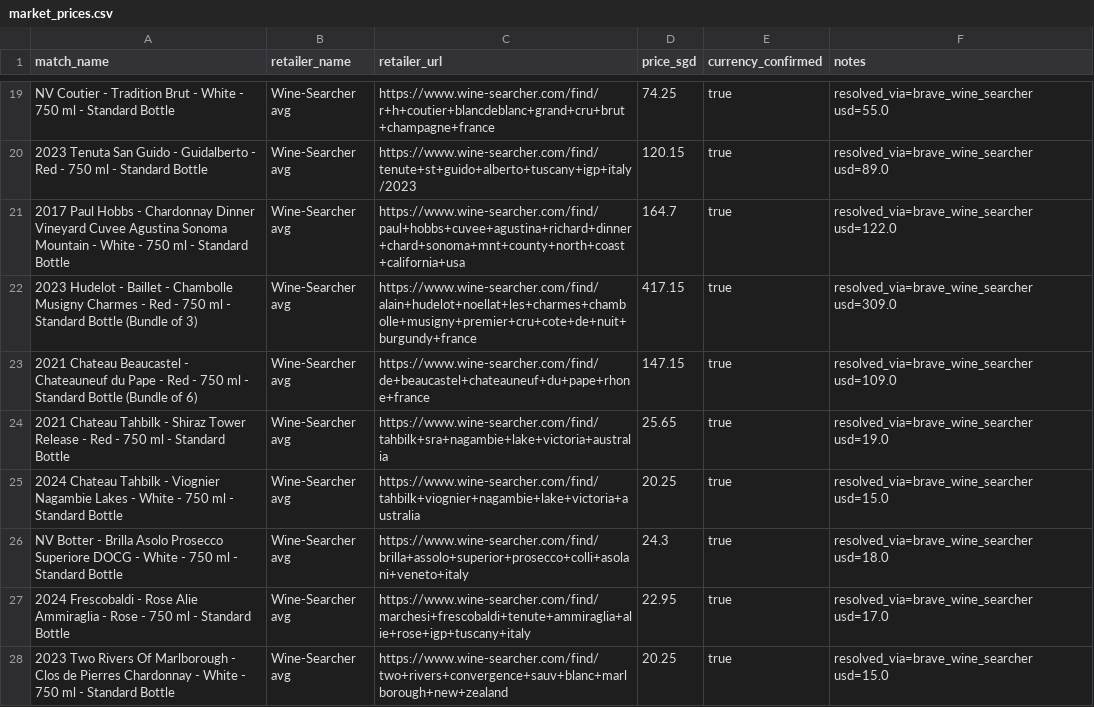
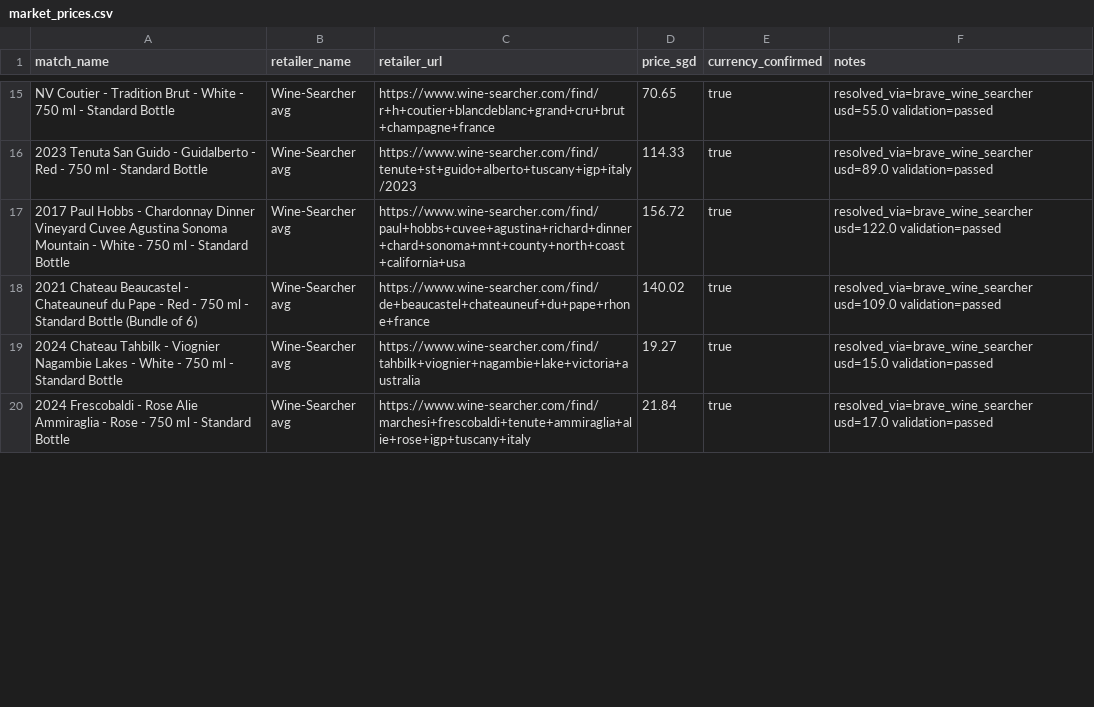
Before and after one commit to haomingkoo/grandcru-value-api, a CSV file: seed/market_prices.csv, drawn as a sheet; only a part is shown, gaps mark what is left out; removed rows and columns are numbered as before the commit, all else as after; the diff covers the shown part only; the diff names each change by its address in the sheet, - before the commit and + after, or states it on an @@ line.

Commit message:
feat: add resolve-validate-retry pipeline for market prices
- Validator checks URL match (producer, label, classification) and
  price sanity vs retailer prices
- Resolver now validates after first attempt, retries with tighter
  query (explicit terms + classification exclusions) if flagged
- Marks wines as tried_failed after two failed attempts
- Fresh resolve: 43/54 validated, 11 removed (obscure producers)
- Dugat Gevrey fixed: village S$217 (was Premier Cru S$476)
- Monnot Folatieres, Adrien Renoir, Louise Brison also corrected

```diff
--- a/seed/market_prices.csv
+++ b/seed/market_prices.csv
-D15 (price_sgd): 74.25
+D15 (price_sgd): 70.65
-F15 (notes): resolved_via=brave_wine_searcher usd=55.0
+F15 (notes): resolved_via=brave_wine_searcher usd=55.0 validation=passed
-D16 (price_sgd): 120.15
+D16 (price_sgd): 114.33
-F16 (notes): resolved_via=brave_wine_searcher usd=89.0
+F16 (notes): resolved_via=brave_wine_searcher usd=89.0 validation=passed
-D17 (price_sgd): 164.7
+D17 (price_sgd): 156.72
-F17 (notes): resolved_via=brave_wine_searcher usd=122.0
+F17 (notes): resolved_via=brave_wine_searcher usd=122.0 validation=passed
-row 22: 2023 Hudelot - Baillet - Chambolle Musigny Charmes - Red - 750 ml - Standard Bottle (Bundle of 3) | Wine-Searcher avg | https://www.wine-searcher.com/find/alain+hudelot+noellat+les+charmes+chambolle+musigny+premier+cru+cote+de+nuit+burgundy+france | 417.15 | true | resolved_via=brave_wine_searcher usd=309.0
-D18 (price_sgd): 147.15
+D18 (price_sgd): 140.02
-F18 (notes): resolved_via=brave_wine_searcher usd=109.0
+F18 (notes): resolved_via=brave_wine_searcher usd=109.0 validation=passed
-row 24: 2021 Chateau Tahbilk - Shiraz Tower Release - Red - 750 ml - Standard Bottle | Wine-Searcher avg | https://www.wine-searcher.com/find/tahbilk+sra+nagambie+lake+victoria+australia | 25.65 | true | resolved_via=brave_wine_searcher usd=19.0
-D19 (price_sgd): 20.25
+D19 (price_sgd): 19.27
-F19 (notes): resolved_via=brave_wine_searcher usd=15.0
+F19 (notes): resolved_via=brave_wine_searcher usd=15.0 validation=passed
-row 26: NV Botter - Brilla Asolo Prosecco Superiore DOCG - White - 750 ml - Standard Bottle | Wine-Searcher avg | https://www.wine-searcher.com/find/brilla+assolo+superior+prosecco+colli+asolani+veneto+italy | 24.3 | true | resolved_via=brave_wine_searcher usd=18.0
-D20 (price_sgd): 22.95
+D20 (price_sgd): 21.84
-F20 (notes): resolved_via=brave_wine_searcher usd=17.0
+F20 (notes): resolved_via=brave_wine_searcher usd=17.0 validation=passed
-row 28: 2023 Two Rivers Of Marlborough - Clos de Pierres Chardonnay - White - 750 ml - Standard Bottle | Wine-Searcher avg | https://www.wine-searcher.com/find/two+rivers+convergence+sauv+blanc+marlborough+new+zealand | 20.25 | true | resolved_via=brave_wine_searcher usd=15.0
```
Also changed, not shown: 7 removed rows and 79 edited cells elsewhere in this file, 2 other files.
